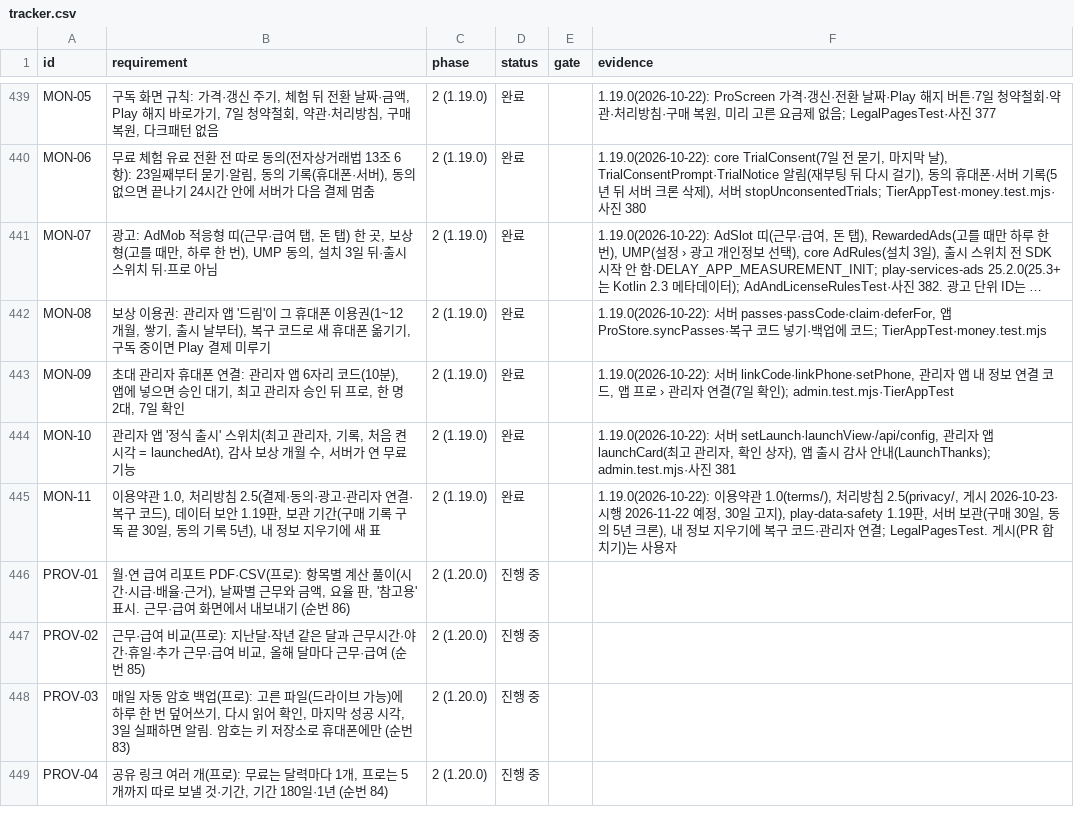
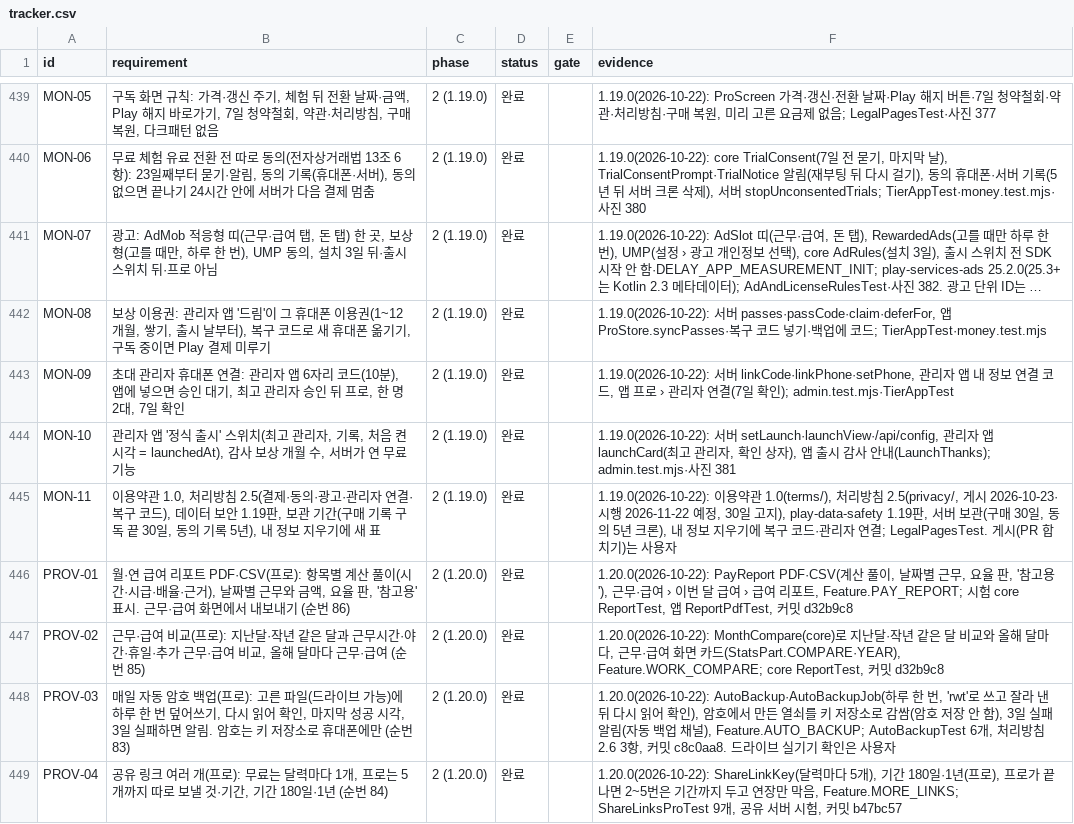
Before and after one commit to YWJMoney/-, a CSV file: shift-calendar-app/docs/tracker.csv, drawn as a sheet; only a part is shown, gaps mark what is left out; long unchanged cells end in …; the diff covers the shown part only.

```diff
--- a/shift-calendar-app/docs/tracker.csv
+++ b/shift-calendar-app/docs/tracker.csv
@@ -445,5 +445,5 @@ MON-10,"관리자 앱 '정식 출시' 스위치(최고 관리자, 기록, 처음
 MON-11,"이용약관 1.0, 처리방침 2.5(결제·동의·광고·관리자 연결·복구 코드), 데이터 보안 1.19판, 보관 기간(구매 기록 구독 끝 30일, 동의 기록 5년), 내 정보 지우기에 새 표",2 (1.19.0),완료,,"1.19.0(2026-10-22): 이용약관 1.0(terms/), 처리방침 2.5(privacy/, 게시 2026-10-23·시행 2026-11-22 예정, 30일 고지), play-data-safety 1.19판, 서버 보관(구매 30일, 동의 5년 크론), 내 정보 지우기에 복구 코드·관리자 연결; LegalPagesTest. 게시(PR 합치기)는 사용자"
-PROV-01,"월·연 급여 리포트 PDF·CSV(프로): 항목별 계산 풀이(시간·시급·배율·근거), 날짜별 근무와 금액, 요율 판, '참고용' 표시. 근무·급여 화면에서 내보내기 (순번 86)",2 (1.20.0),진행 중,,
-PROV-02,"근무·급여 비교(프로): 지난달·작년 같은 달과 근무시간·야간·휴일·추가 근무·급여 비교, 올해 달마다 근무·급여 (순번 85)",2 (1.20.0),진행 중,,
-PROV-03,"매일 자동 암호 백업(프로): 고른 파일(드라이브 가능)에 하루 한 번 덮어쓰기, 다시 읽어 확인, 마지막 성공 시각, 3일 실패하면 알림. 암호는 키 저장소로 휴대폰에만 (순번 83)",2 (1.20.0),진행 중,,
-PROV-04,"공유 링크 여러 개(프로): 무료는 달력마다 1개, 프로는 5개까지 따로 보낼 것·기간, 기간 180일·1년 (순번 84)",2 (1.20.0),진행 중,,
+PROV-01,"월·연 급여 리포트 PDF·CSV(프로): 항목별 계산 풀이(시간·시급·배율·근거), 날짜별 근무와 금액, 요율 판, '참고용' 표시. 근무·급여 화면에서 내보내기 (순번 86)",2 (1.20.0),완료,,"1.20.0(2026-10-22): PayReport PDF·CSV(계산 풀이, 날짜별 근무, 요율 판, '참고용'), 근무·급여 › 이번 달 급여 › 급여 리포트, Feature.PAY_REPORT; 시험 core ReportTest, 앱 ReportPdfTest, 커밋 d32b9c8"
+PROV-02,"근무·급여 비교(프로): 지난달·작년 같은 달과 근무시간·야간·휴일·추가 근무·급여 비교, 올해 달마다 근무·급여 (순번 85)",2 (1.20.0),완료,,"1.20.0(2026-10-22): MonthCompare(core)로 지난달·작년 같은 달 비교와 올해 달마다, 근무·급여 화면 카드(StatsPart.COMPARE·YEAR), Feature.WORK_COMPARE; core ReportTest, 커밋 d32b9c8"
+PROV-03,"매일 자동 암호 백업(프로): 고른 파일(드라이브 가능)에 하루 한 번 덮어쓰기, 다시 읽어 확인, 마지막 성공 시각, 3일 실패하면 알림. 암호는 키 저장소로 휴대폰에만 (순번 83)",2 (1.20.0),완료,,"1.20.0(2026-10-22): AutoBackup·AutoBackupJob(하루 한 번, 'rwt'로 쓰고 잘라 낸 뒤 다시 읽어 확인), 암호에서 만든 열쇠를 키 저장소로 감쌈(암호 저장 안 함), 3일 실패 알림(자동 백업 채널), Feature.AUTO_BACKUP; AutoBackupTest 6개, 처리방침 2.6 3항, 커밋 c8c0aa8. 드라이브 실기기 확인은 사용자"
+PROV-04,"공유 링크 여러 개(프로): 무료는 달력마다 1개, 프로는 5개까지 따로 보낼 것·기간, 기간 180일·1년 (순번 84)",2 (1.20.0),완료,,"1.20.0(2026-10-22): ShareLinkKey(달력마다 5개), 기간 180일·1년(프로), 프로가 끝나면 2~5번은 기간까지 두고 연장만 막음, Feature.MORE_LINKS; ShareLinksProTest 9개, 공유 서버 시험, 커밋 b47bc57"
```
Also changed, not shown: 16 edited cells elsewhere in this file, 7 other files.
